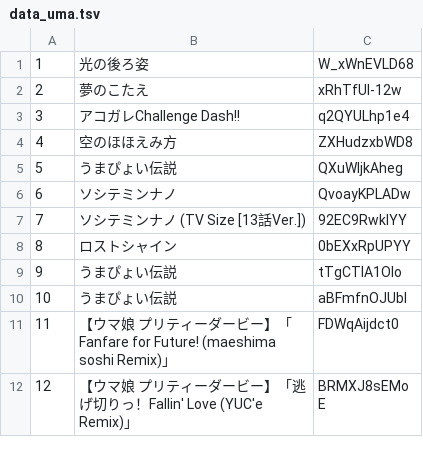
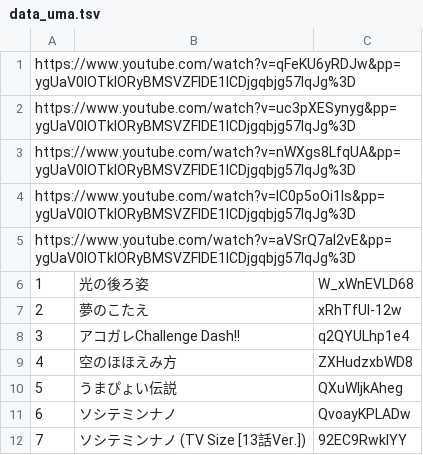
Before and after one commit to wogikaze/youtube_playlist, a TSV file: data_uma.tsv, drawn as a sheet; only a part is shown; the shorter side is filled out with more unchanged rows.

```diff
--- a/data_uma.tsv
+++ b/data_uma.tsv
@@ -1 +1,6 @@
+https://www.youtube.com/watch?v=qFeKU6yRDJw&pp=ygUaV0lOTklORyBMSVZFIDE1ICDjgqbjg57lqJg%3D
+https://www.youtube.com/watch?v=uc3pXESynyg&pp=ygUaV0lOTklORyBMSVZFIDE1ICDjgqbjg57lqJg%3D
+https://www.youtube.com/watch?v=nWXgs8LfqUA&pp=ygUaV0lOTklORyBMSVZFIDE1ICDjgqbjg57lqJg%3D
+https://www.youtube.com/watch?v=IC0p5oOi1ls&pp=ygUaV0lOTklORyBMSVZFIDE1ICDjgqbjg57lqJg%3D
+https://www.youtube.com/watch?v=aVSrQ7al2vE&pp=ygUaV0lOTklORyBMSVZFIDE1ICDjgqbjg57lqJg%3D
 1	光の後ろ姿	W_xWnEVLD68
```
Also changed, not shown: data_yumesute.tsv, 7 other files.
